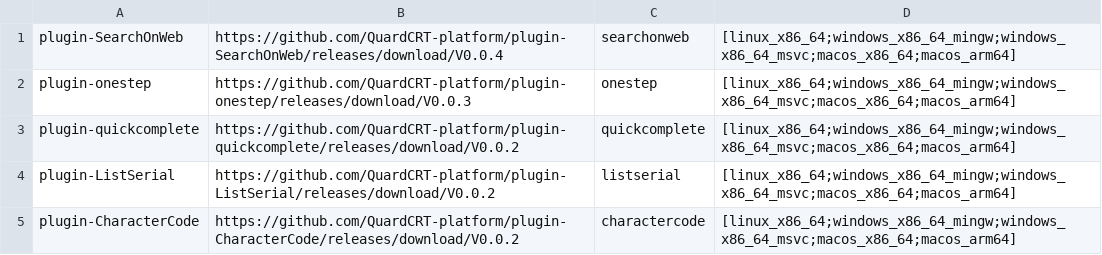
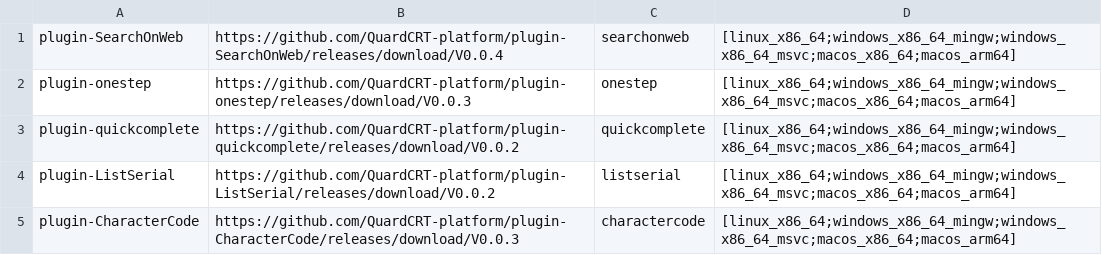
Before and after one commit to QQxiaoming/quardCRT, a CSV file: .github/scripts/plugin_list.csv, drawn as a sheet.

Commit message:
Update pre-built plugin CharacterCode to V0.0.3
Signed-off-by: xiaoming <2014500726@smail.xtu.edu.cn>

```diff
--- a/.github/scripts/plugin_list.csv
+++ b/.github/scripts/plugin_list.csv
@@ -4,2 +4,2 @@ plugin-quickcomplete,https://github.com/QuardCRT-platform/plugin-quickcomplete/r
 plugin-ListSerial,https://github.com/QuardCRT-platform/plugin-ListSerial/releases/download/V0.0.2,listserial,[linux_x86_64;windows_x86_64_mingw;windows_x86_64_msvc;macos_x86_64;macos_arm64]
-plugin-CharacterCode,https://github.com/QuardCRT-platform/plugin-CharacterCode/releases/download/V0.0.2,charactercode,[linux_x86_64;windows_x86_64_mingw;windows_x86_64_msvc;macos_x86_64;macos_arm64]
+plugin-CharacterCode,https://github.com/QuardCRT-platform/plugin-CharacterCode/releases/download/V0.0.3,charactercode,[linux_x86_64;windows_x86_64_mingw;windows_x86_64_msvc;macos_x86_64;macos_arm64]
```
Also changed, not shown: 2 other files.
